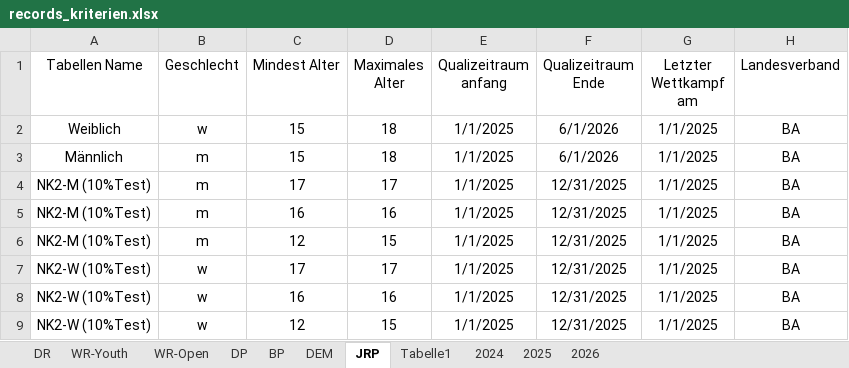
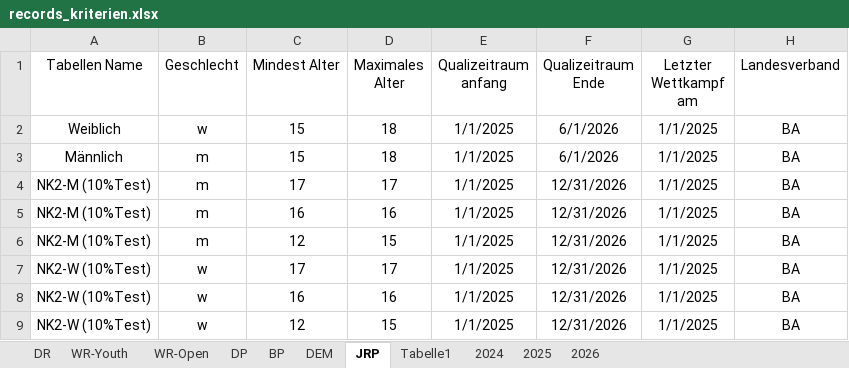
Before and after one commit to jp-gnad/Lifesaving_Baden, an Excel workbook: web/utilities/records_kriterien.xlsx, sheet JRP, drawn as a sheet; only a part is shown; values as stored, in another font and other column widths than the file's, no borders; table styles not drawn; the diff names each change by its address in the sheet, - before the commit and + after, or states it on an @@ line.

Commit message:
Quali ende bis 2026

```diff
--- a/web/utilities/records_kriterien.xlsx (sheet JRP)
+++ b/web/utilities/records_kriterien.xlsx (sheet JRP)
-F4:F9 (Qualizeitraum Ende): 12/31/2025
+F4:F9 (Qualizeitraum Ende): 12/31/2026
```
